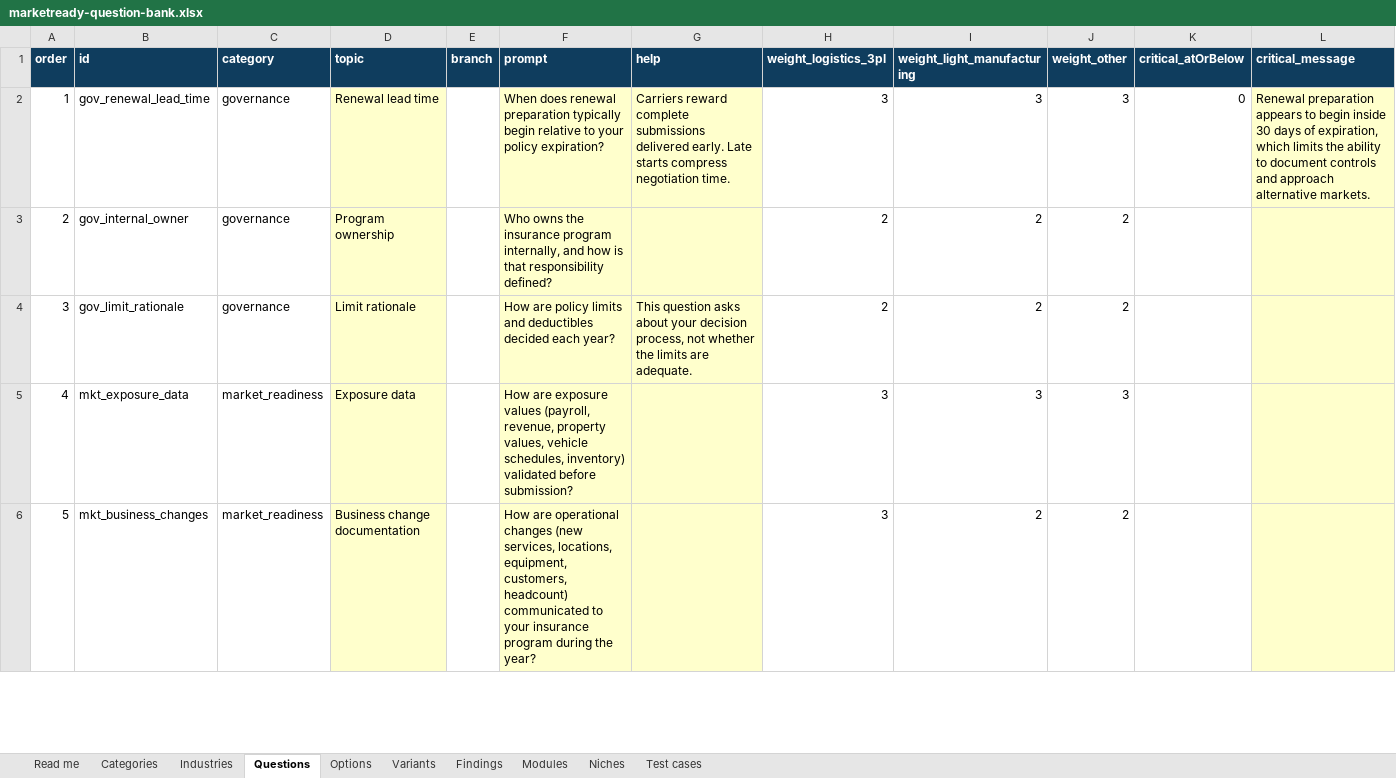
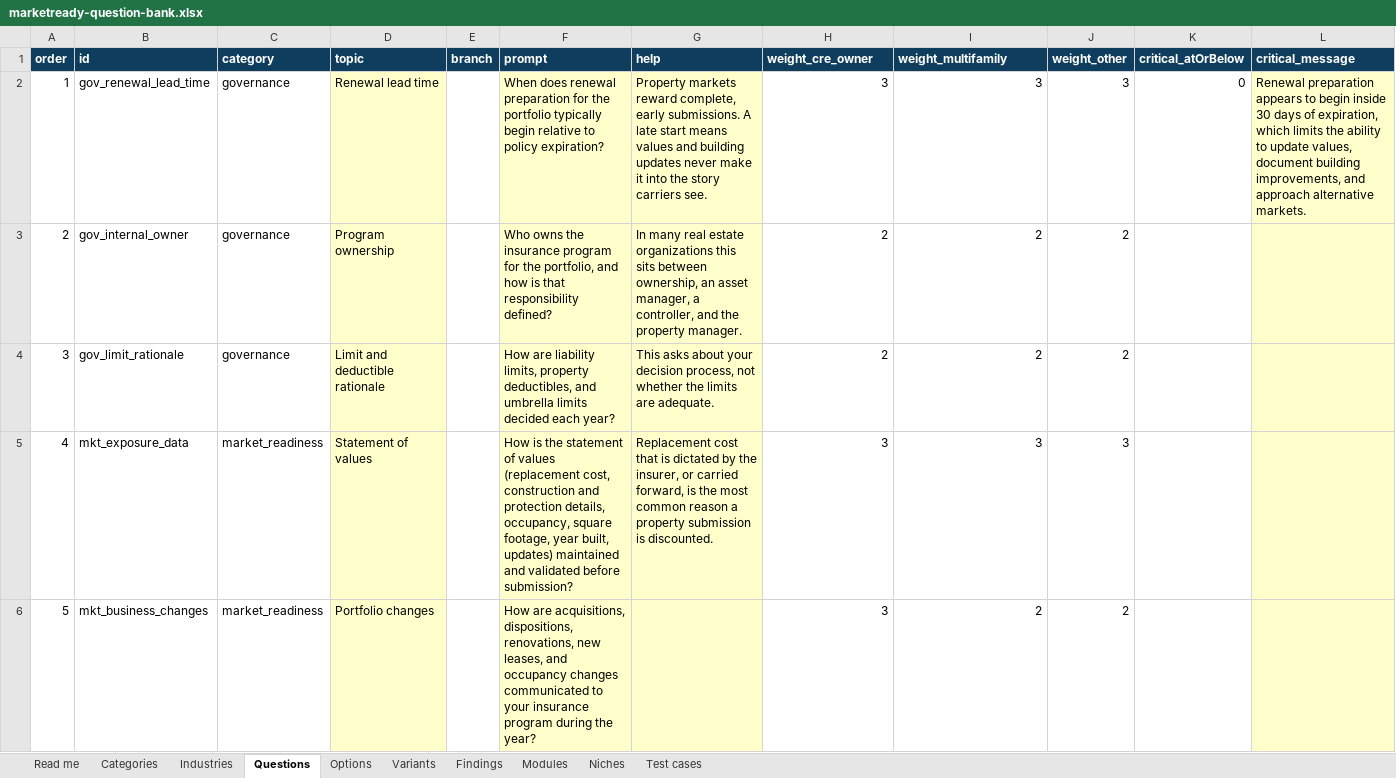
Before and after one commit to mitchell-lisa/IMA, an Excel workbook: docs/marketready-question-bank.xlsx, sheet Questions, drawn as a sheet; only a part is shown; values as stored, in another font and other column widths than the file's, no borders; the diff covers the shown part only; the diff names each change by its address in the sheet, - before the commit and + after, or states it on an @@ line.

```diff
--- a/docs/marketready-question-bank.xlsx (sheet Questions)
+++ b/docs/marketready-question-bank.xlsx (sheet Questions)
-H1: weight_logistics_3pl
+H1: weight_cre_owner
-I1: weight_light_manufacturing
+I1: weight_multifamily
-F2 (prompt): …renewal preparation typically begin relative to your policy expiration?
+F2 (prompt): …renewal preparation for the portfolio typically begin relative to policy expiration?
-G2 (help): Carriers reward complete submissions delivered early. Late starts compress negotiation time.
+G2 (help): Property markets reward complete, early submissions. A late start means values and building updates never make it into the story carriers see.
-L2 (critical_message): …ability to document controls and approach…
+L2 (critical_message): …ability to update values, document building improvements, and approach…
-F3 (prompt): …insurance program internally, and how…
+F3 (prompt): …insurance program for the portfolio, and how…
-G3 (help): (empty)
+G3 (help): In many real estate organizations this sits between ownership, an asset manager, a controller, and the property manager.
-D4 (topic): Limit rationale
+D4 (topic): Limit and deductible rationale
-F4 (prompt): How are policy limits and deductibles decided each…
+F4 (prompt): How are liability limits, property deductibles, and umbrella limits decided each…
-G4 (help): This question asks about…
+G4 (help): This asks about…
-D5 (topic): Exposure data
+D5 (topic): Statement of values
-F5 (prompt): How are exposure values (payroll, revenue, property values, vehicle schedules, inventory) validated before…
+F5 (prompt): How is the statement of values (replacement cost, construction and protection details, occupancy, square footage, year built, updates) maintained and validated before…
-G5 (help): (empty)
+G5 (help): Replacement cost that is dictated by the insurer, or carried forward, is the most common reason a property submission is discounted.
-D6 (topic): Business change documentation
+D6 (topic): Portfolio changes
-F6 (prompt): How are operational changes (new services, locations, equipment, customers, headcount) communicated to…
+F6 (prompt): How are acquisitions, dispositions, renovations, new leases, and occupancy changes communicated to…
```
Also changed, not shown: 72 edited cells elsewhere in this sheet, sheet Niches, sheet Options, sheet Findings, sheet Industries, sheet Variants, sheet Test cases, 3 more sheets, 46 other files.
